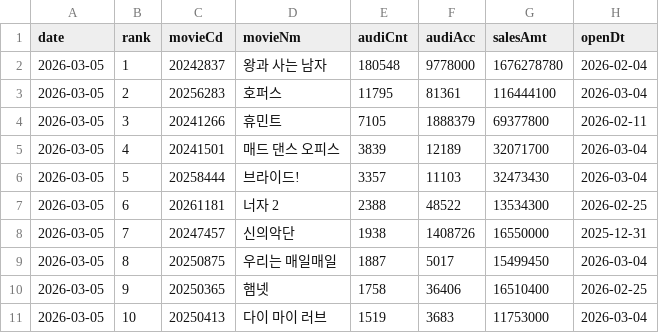
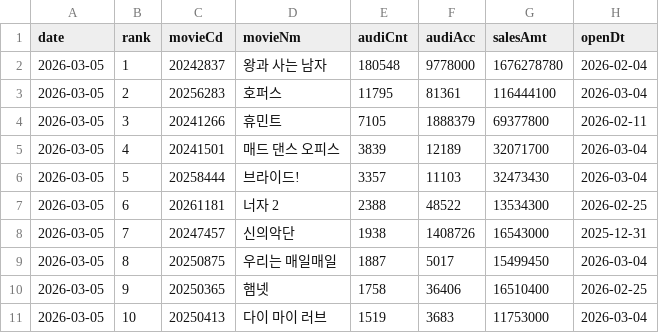
Before and after one commit to ghgfhfg2/screen-score, a CSV file: data/boxoffice/2026-03-05.csv, drawn as a sheet.

Commit message:
chore: publish daily boxoffice

```diff
--- a/data/boxoffice/2026-03-05.csv
+++ b/data/boxoffice/2026-03-05.csv
@@ -7,3 +7,3 @@ date,rank,movieCd,movieNm,audiCnt,audiAcc,salesAmt,openDt
 2026-03-05,6,20261181,너자 2,2388,48522,13534300,2026-02-25
-2026-03-05,7,20247457,신의악단,1938,1408726,16550000,2025-12-31
+2026-03-05,7,20247457,신의악단,1938,1408726,16543000,2025-12-31
 2026-03-05,8,20250875,우리는 매일매일,1887,5017,15499450,2026-03-04
```
Also changed, not shown: 1 other file.
